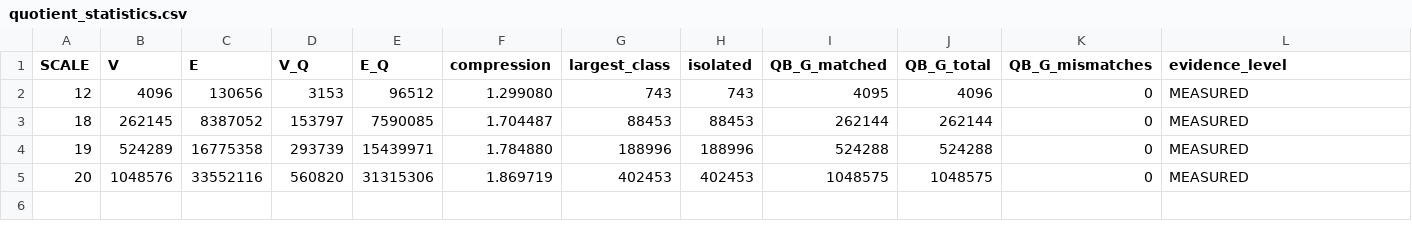
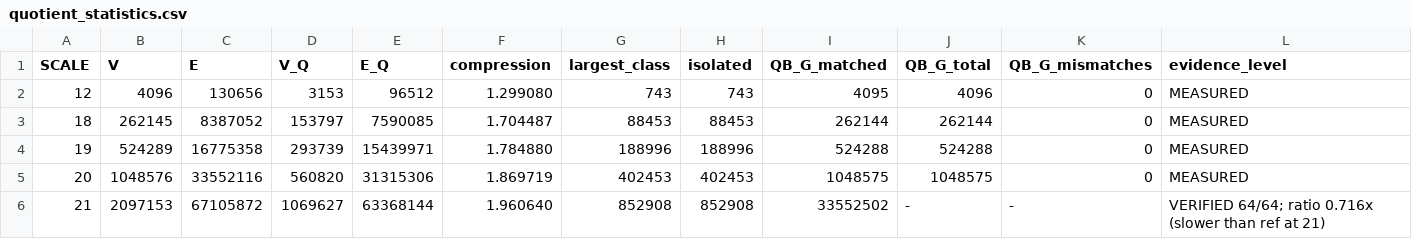
Before and after one commit to batmeezy918/graph500, a CSV file: evidence/submission/quotient_statistics.csv, drawn as a sheet.

Commit message:
scale-21 full verification: quotient PASS 64/64, reference measured; record honest ratio

```diff
--- a/evidence/submission/quotient_statistics.csv
+++ b/evidence/submission/quotient_statistics.csv
@@ -5 +5,2 @@ SCALE,V,E,V_Q,E_Q,compression,largest_class,isolated,QB_G_matched,QB_G_total,QB_
 20,1048576,33552116,560820,31315306,1.869719,402453,402453,1048575,1048575,0,MEASURED
+21,2097153,67105872,1069627,63368144,1.960640,852908,852908,33552502,-,-,VERIFIED 64/64; ratio 0.716x (slower than ref at 21)
```
Also changed, not shown: evidence/submission/performance_comparison.csv, 7 other files.
